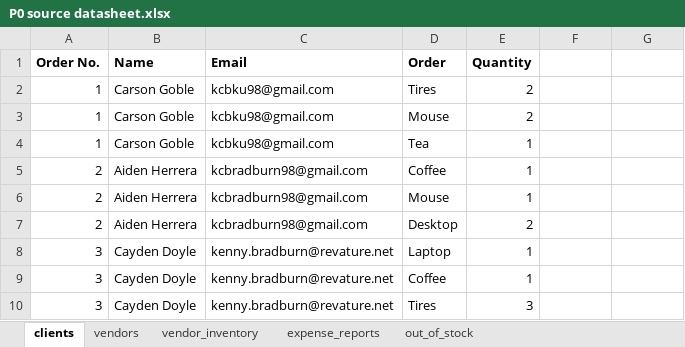
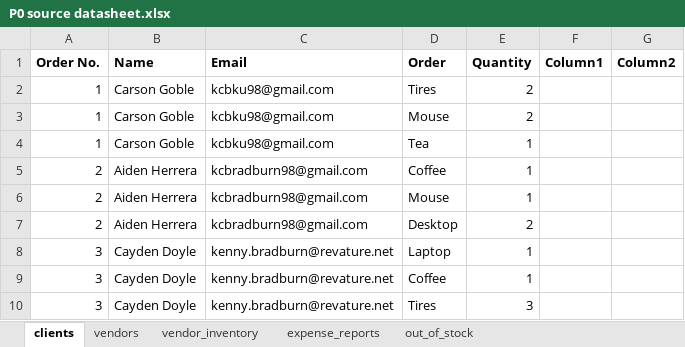
Before and after one commit to 210927-Reston-UiPath/Yu_T_Bradburn_K-P0, an Excel workbook: P0 source datasheet.xlsx, sheet clients, drawn as a sheet; values as stored, in another font and other column widths than the file's, no borders; the diff names each change by its address in the sheet, - before the commit and + after, or states it on an @@ line.

```diff
--- a/P0 source datasheet.xlsx (sheet clients)
+++ b/P0 source datasheet.xlsx (sheet clients)
-F1: (empty)
+F1: Column1
-G1: (empty)
+G1: Column2
```
Also changed, not shown: 3 other files.
